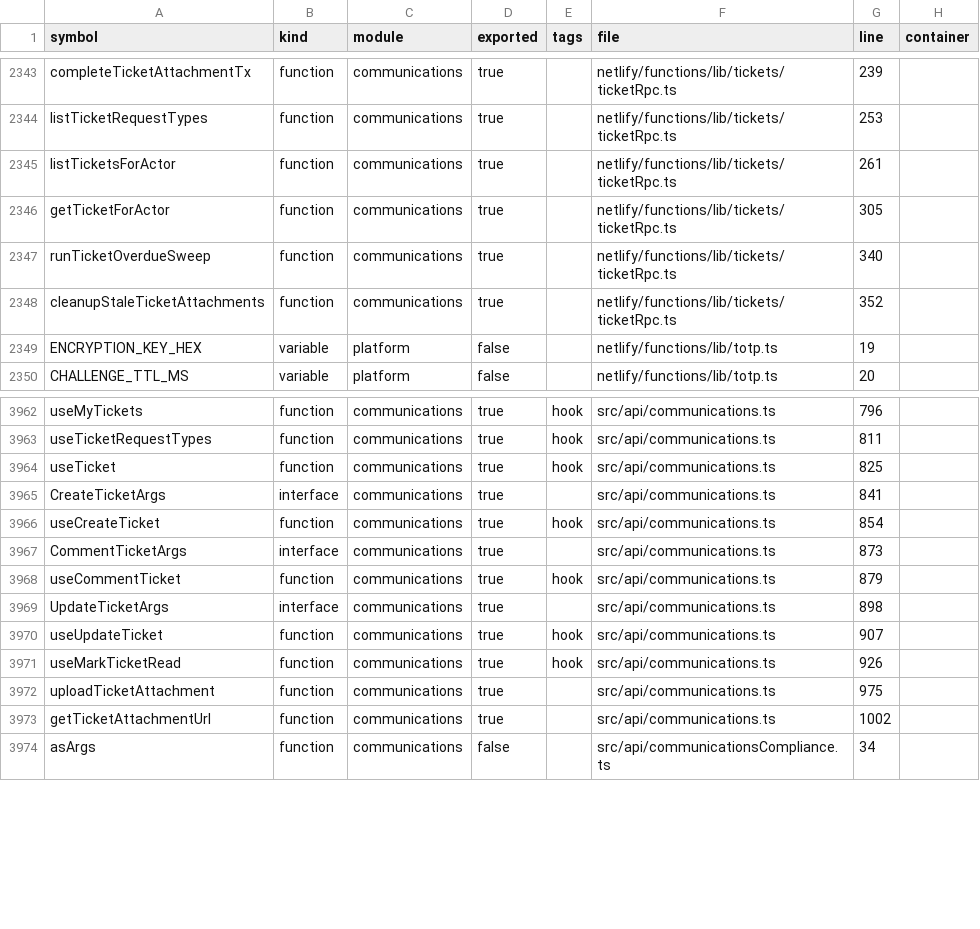
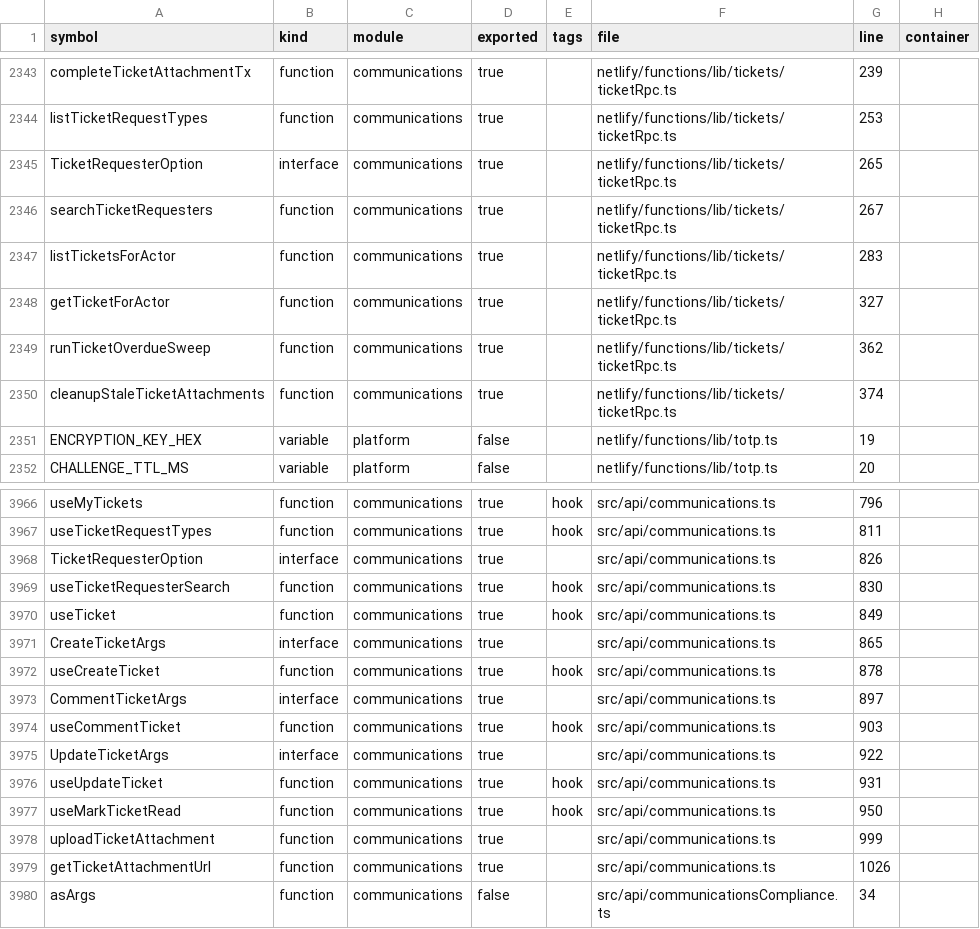
Before and after one commit to storesmarthaven-source/Siommac, a TSV file: docs/generated/SYMBOL_INDEX.tsv, drawn as a sheet; only a part is shown, gaps mark what is left out; the diff covers the shown part only.

```diff
--- a/docs/generated/SYMBOL_INDEX.tsv
+++ b/docs/generated/SYMBOL_INDEX.tsv
@@ -2344,6 +2344,8 @@ completeTicketAttachmentTx	function	communications	true		netlify/functions/lib/t
 listTicketRequestTypes	function	communications	true		netlify/functions/lib/tickets/ticketRpc.ts	253	
-listTicketsForActor	function	communications	true		netlify/functions/lib/tickets/ticketRpc.ts	261	
-getTicketForActor	function	communications	true		netlify/functions/lib/tickets/ticketRpc.ts	305	
-runTicketOverdueSweep	function	communications	true		netlify/functions/lib/tickets/ticketRpc.ts	340	
-cleanupStaleTicketAttachments	function	communications	true		netlify/functions/lib/tickets/ticketRpc.ts	352	
+TicketRequesterOption	interface	communications	true		netlify/functions/lib/tickets/ticketRpc.ts	265	
+searchTicketRequesters	function	communications	true		netlify/functions/lib/tickets/ticketRpc.ts	267	
+listTicketsForActor	function	communications	true		netlify/functions/lib/tickets/ticketRpc.ts	283	
+getTicketForActor	function	communications	true		netlify/functions/lib/tickets/ticketRpc.ts	327	
+runTicketOverdueSweep	function	communications	true		netlify/functions/lib/tickets/ticketRpc.ts	362	
+cleanupStaleTicketAttachments	function	communications	true		netlify/functions/lib/tickets/ticketRpc.ts	374	
 ENCRYPTION_KEY_HEX	variable	platform	false		netlify/functions/lib/totp.ts	19	
@@ -3963,12 +3967,14 @@ useMyTickets	function	communications	true	hook	src/api/communications.ts	796
 useTicketRequestTypes	function	communications	true	hook	src/api/communications.ts	811	
-useTicket	function	communications	true	hook	src/api/communications.ts	825	
-CreateTicketArgs	interface	communications	true		src/api/communications.ts	841	
-useCreateTicket	function	communications	true	hook	src/api/communications.ts	854	
-CommentTicketArgs	interface	communications	true		src/api/communications.ts	873	
-useCommentTicket	function	communications	true	hook	src/api/communications.ts	879	
-UpdateTicketArgs	interface	communications	true		src/api/communications.ts	898	
-useUpdateTicket	function	communications	true	hook	src/api/communications.ts	907	
-useMarkTicketRead	function	communications	true	hook	src/api/communications.ts	926	
-uploadTicketAttachment	function	communications	true		src/api/communications.ts	975	
-getTicketAttachmentUrl	function	communications	true		src/api/communications.ts	1002	
+TicketRequesterOption	interface	communications	true		src/api/communications.ts	826	
+useTicketRequesterSearch	function	communications	true	hook	src/api/communications.ts	830	
+useTicket	function	communications	true	hook	src/api/communications.ts	849	
+CreateTicketArgs	interface	communications	true		src/api/communications.ts	865	
+useCreateTicket	function	communications	true	hook	src/api/communications.ts	878	
+CommentTicketArgs	interface	communications	true		src/api/communications.ts	897	
+useCommentTicket	function	communications	true	hook	src/api/communications.ts	903	
+UpdateTicketArgs	interface	communications	true		src/api/communications.ts	922	
+useUpdateTicket	function	communications	true	hook	src/api/communications.ts	931	
+useMarkTicketRead	function	communications	true	hook	src/api/communications.ts	950	
+uploadTicketAttachment	function	communications	true		src/api/communications.ts	999	
+getTicketAttachmentUrl	function	communications	true		src/api/communications.ts	1026	
 asArgs	function	communications	false		src/api/communicationsCompliance.ts	34	
```
Also changed, not shown: 2 added rows and 42 edited cells elsewhere in this file, docs/generated/ROUTE_INDEX.tsv, 17 other files.
